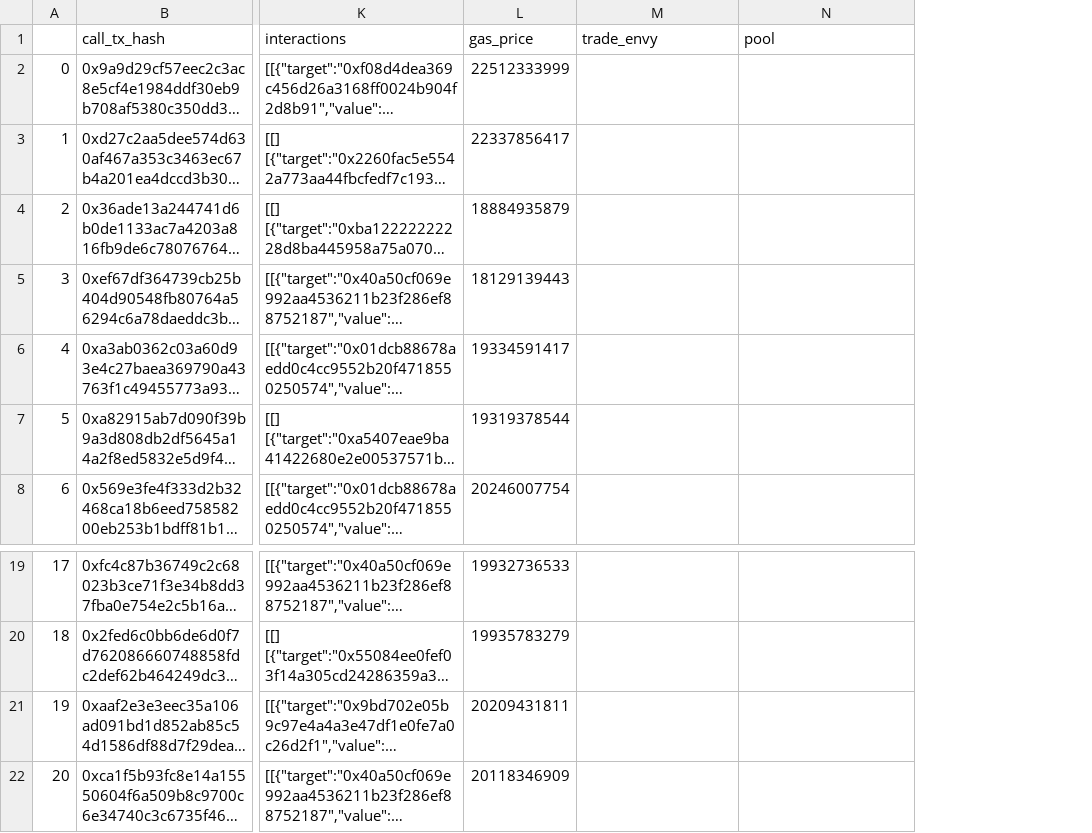
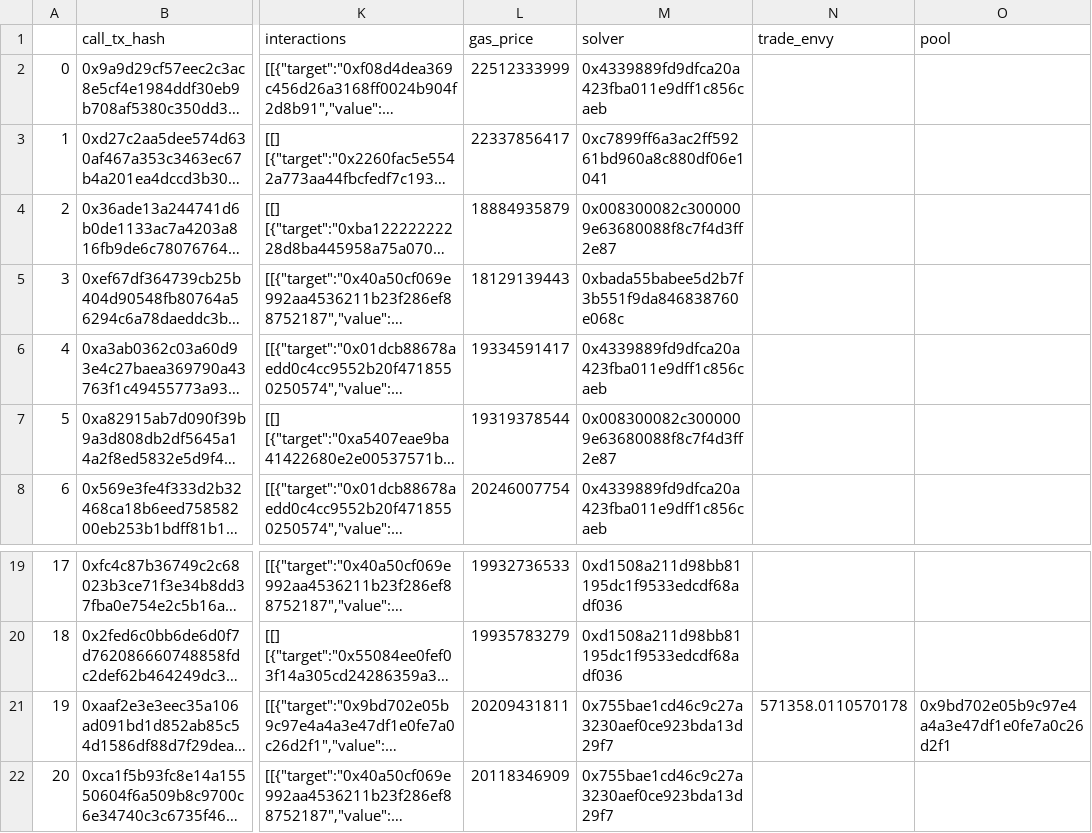
Before and after one commit to cowprotocol/cow-amm-trade-envy, a CSV file: data/cow_amm_missed_surplus.csv, drawn as a sheet; only a part is shown, gaps mark what is left out; long unchanged cells end in …; addresses are those after the commit; the diff names each change by its address in the sheet, - before the commit and + after, or states it on an @@ line.

Commit message:
Fix bug in datasource, add solver information

```diff
--- a/data/cow_amm_missed_surplus.csv
+++ b/data/cow_amm_missed_surplus.csv
+column M (solver), rows 2-8: 0x4339889fd9dfca20a423fba011e9dff1c856caeb | 0xc7899ff6a3ac2ff59261bd960a8c880df06e1041 | 0x008300082c3000009e63680088f8c7f4d3ff2e87 | 0xbada55babee5d2b7f3b551f9da846838760e068c | 0x4339889fd9dfca20a423fba011e9dff1c856caeb | 0x008300082c3000009e63680088f8c7f4d3ff2e87 | 0x4339889fd9dfca20a423fba011e9dff1c856caeb; rows 19-22: 0xd1508a211d98bb81195dc1f9533edcdf68adf036 | 0xd1508a211d98bb81195dc1f9533edcdf68adf036 | 0x755bae1cd46c9c27a3230aef0ce923bda13d29f7 | 0x755bae1cd46c9c27a3230aef0ce923bda13d29f7
-N21 (trade_envy): (empty)
+N21 (trade_envy): 571358.0110570178
-O21 (pool): (empty)
+O21 (pool): 0x9bd702e05b9c97e4a4a3e47df1e0fe7a0c26d2f1
```
Also changed, not shown: 4 other files.
